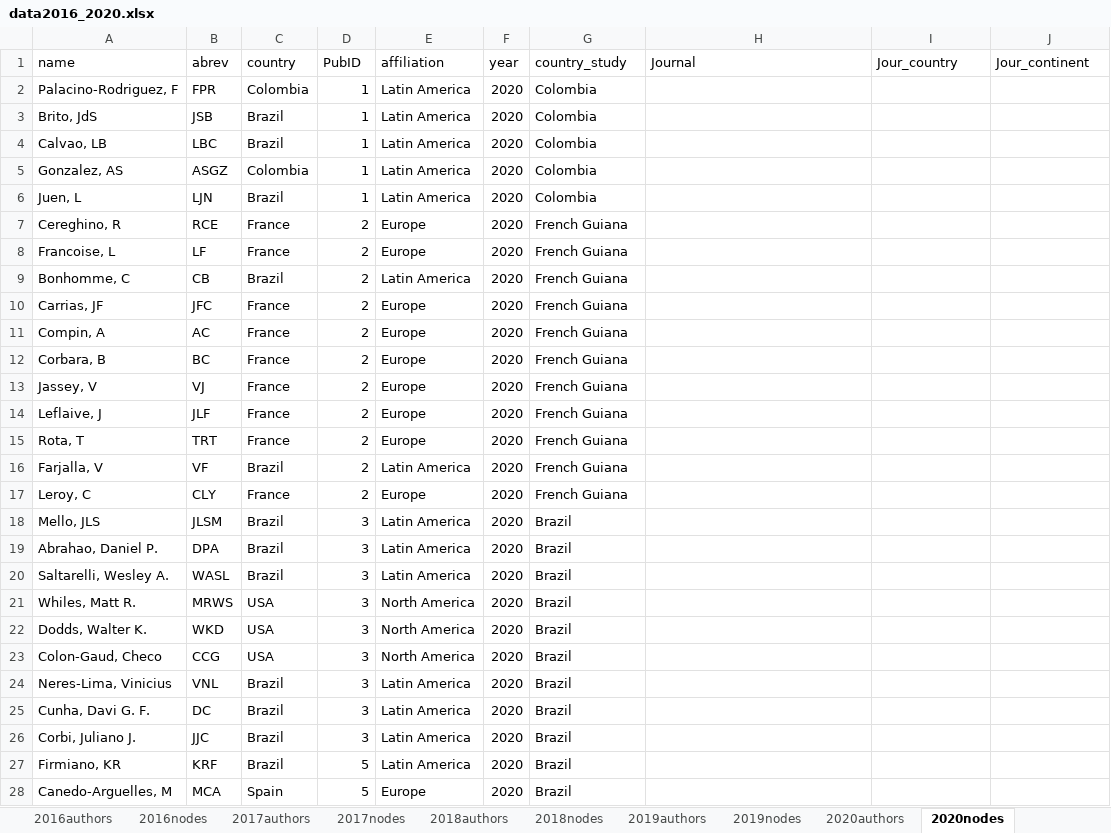
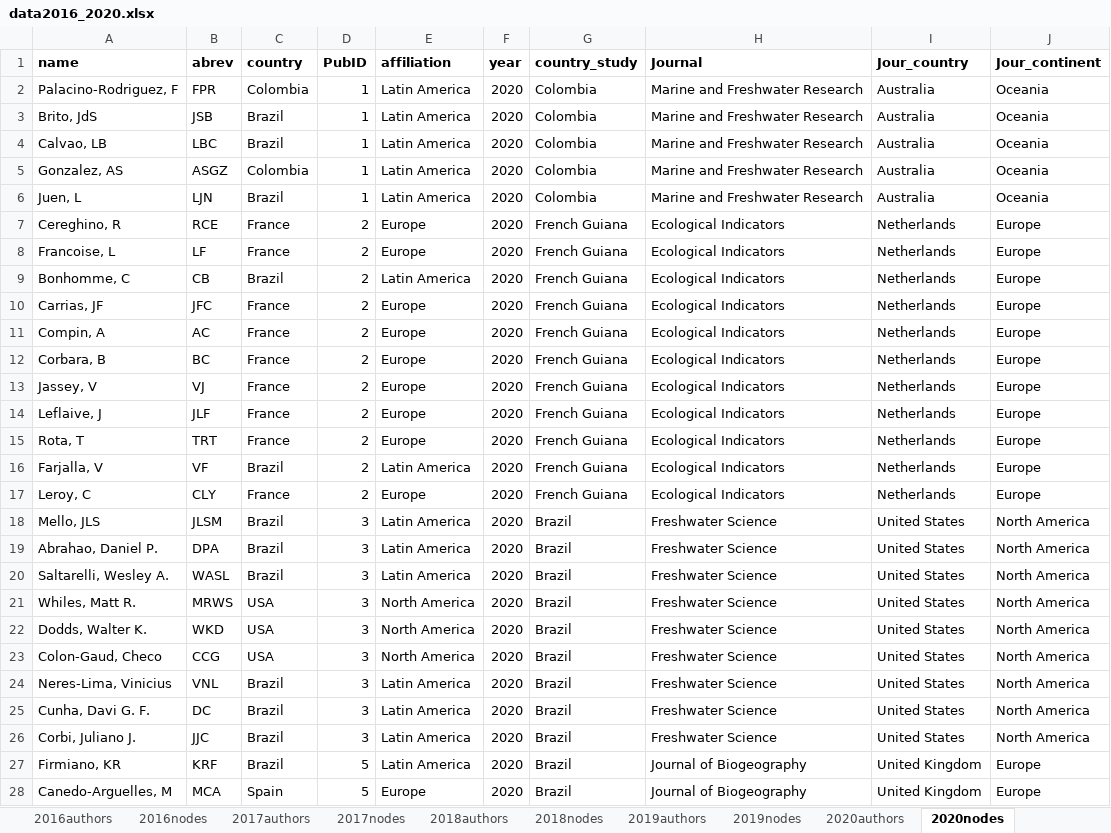
Before and after one commit to PEGutierrezF/NetworkAnalysis, an Excel workbook: data/data2016_2020.xlsx, sheet 2020nodes, drawn as a sheet; only a part is shown; values as stored, in another font and other column widths than the file's, no borders; the diff covers the shown part only; the diff names each change by its address in the sheet, - before the commit and + after, or states it on an @@ line.

```diff
--- a/data/data2016_2020.xlsx (sheet 2020nodes)
+++ b/data/data2016_2020.xlsx (sheet 2020nodes)
-A1:J1 bold: off
+A1:J1 bold: on
-H2:H6 (Journal): (empty)
+H2:H6 (Journal): Marine and Freshwater Research
-I2:I6 (Jour_country): (empty)
+I2:I6 (Jour_country): Australia
-J2:J6 (Jour_continent): (empty)
+J2:J6 (Jour_continent): Oceania
-H7:H17 (Journal): (empty)
+H7:H17 (Journal): Ecological Indicators
-I7:I17 (Jour_country): (empty)
+I7:I17 (Jour_country): Netherlands
-J7:J17 (Jour_continent): (empty)
+J7:J17 (Jour_continent): Europe
-H18:H26 (Journal): (empty)
+H18:H26 (Journal): Freshwater Science
-I18:I26 (Jour_country): (empty)
+I18:I26 (Jour_country): United States
-J18:J26 (Jour_continent): (empty)
+J18:J26 (Jour_continent): North America
-H27:H28 (Journal): (empty)
+H27:H28 (Journal): Journal of Biogeography
-I27:I28 (Jour_country): (empty)
+I27:I28 (Jour_country): United Kingdom
-J27:J28 (Jour_continent): (empty)
+J27:J28 (Jour_continent): Europe
```
Also changed, not shown: 729 edited cells elsewhere in this sheet, sheet 2019nodes, 1 other file.
